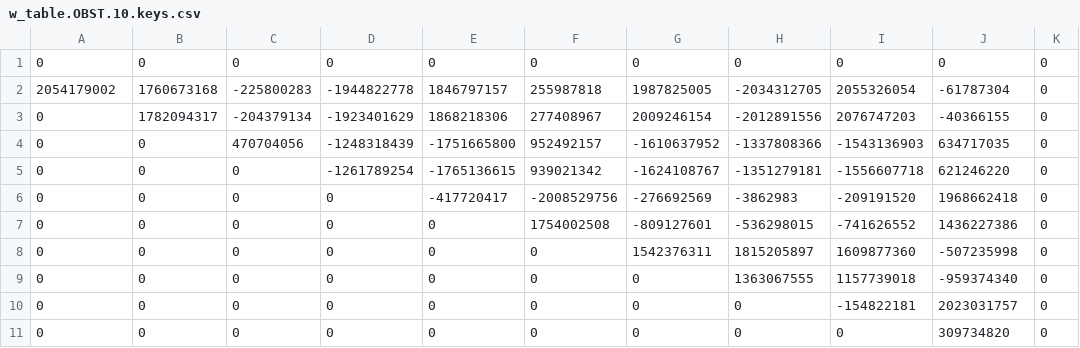
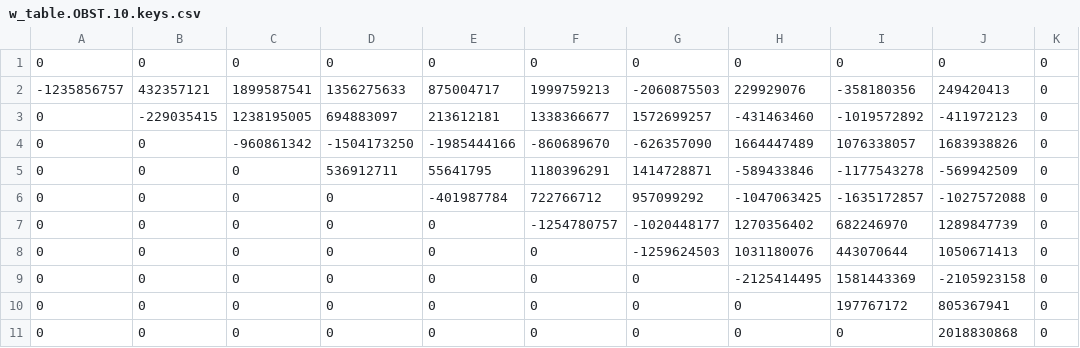
Before and after one commit to reltaher/HW2, a CSV file: w_table.OBST.10.keys.csv, drawn as a sheet.

```diff
--- a/w_table.OBST.10.keys.csv
+++ b/w_table.OBST.10.keys.csv
@@ -1,11 +1,11 @@
 0,0,0,0,0,0,0,0,0,0,0
-2054179002,1760673168,-225800283,-1944822778,1846797157,255987818,1987825005,-2034312705,2055326054,-61787304,0
-0,1782094317,-204379134,-1923401629,1868218306,277408967,2009246154,-2012891556,2076747203,-40366155,0
-0,0,470704056,-1248318439,-1751665800,952492157,-1610637952,-1337808366,-1543136903,634717035,0
-0,0,0,-1261789254,-1765136615,939021342,-1624108767,-1351279181,-1556607718,621246220,0
-0,0,0,0,-417720417,-2008529756,-276692569,-3862983,-209191520,1968662418,0
-0,0,0,0,0,1754002508,-809127601,-536298015,-741626552,1436227386,0
-0,0,0,0,0,0,1542376311,1815205897,1609877360,-507235998,0
-0,0,0,0,0,0,0,1363067555,1157739018,-959374340,0
-0,0,0,0,0,0,0,0,-154822181,2023031757,0
-0,0,0,0,0,0,0,0,0,309734820,0
+-1235856757,432357121,1899587541,1356275633,875004717,1999759213,-2060875503,229929076,-358180356,249420413,0
+0,-229035415,1238195005,694883097,213612181,1338366677,1572699257,-431463460,-1019572892,-411972123,0
+0,0,-960861342,-1504173250,-1985444166,-860689670,-626357090,1664447489,1076338057,1683938826,0
+0,0,0,536912711,55641795,1180396291,1414728871,-589433846,-1177543278,-569942509,0
+0,0,0,0,-401987784,722766712,957099292,-1047063425,-1635172857,-1027572088,0
+0,0,0,0,0,-1254780757,-1020448177,1270356402,682246970,1289847739,0
+0,0,0,0,0,0,-1259624503,1031180076,443070644,1050671413,0
+0,0,0,0,0,0,0,-2125414495,1581443369,-2105923158,0
+0,0,0,0,0,0,0,0,197767172,805367941,0
+0,0,0,0,0,0,0,0,0,2018830868,0
```
Also changed, not shown: cost_table.OBST.10.keys.csv, cost_table.OBST.100.keys.csv, 7 other files.
